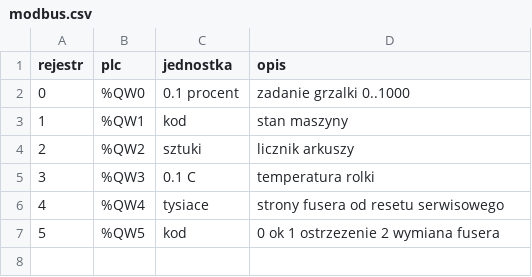
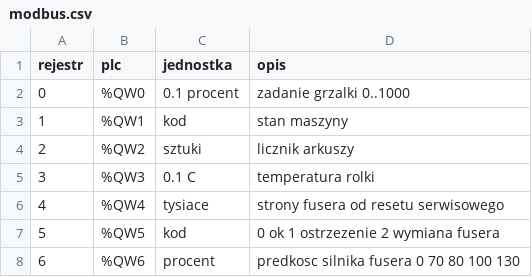
Before and after one commit to JarekMaker/podajnik-arkuszy, a CSV file: hmi/modbus.csv, drawn as a sheet; the diff names each change by its address in the sheet, - before the commit and + after, or states it on an @@ line.

Commit message:
predkosc na qw6

```diff
--- a/hmi/modbus.csv
+++ b/hmi/modbus.csv
+row 8: 6 | %QW6 | procent | predkosc silnika fusera 0 70 80 100 130
```
